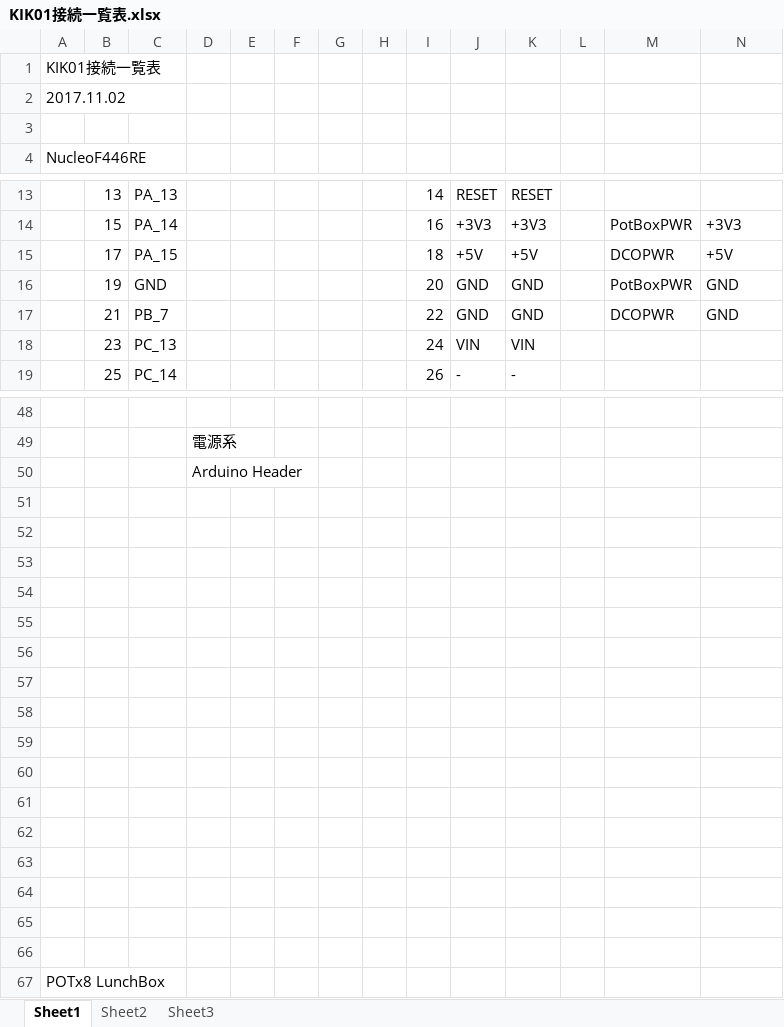
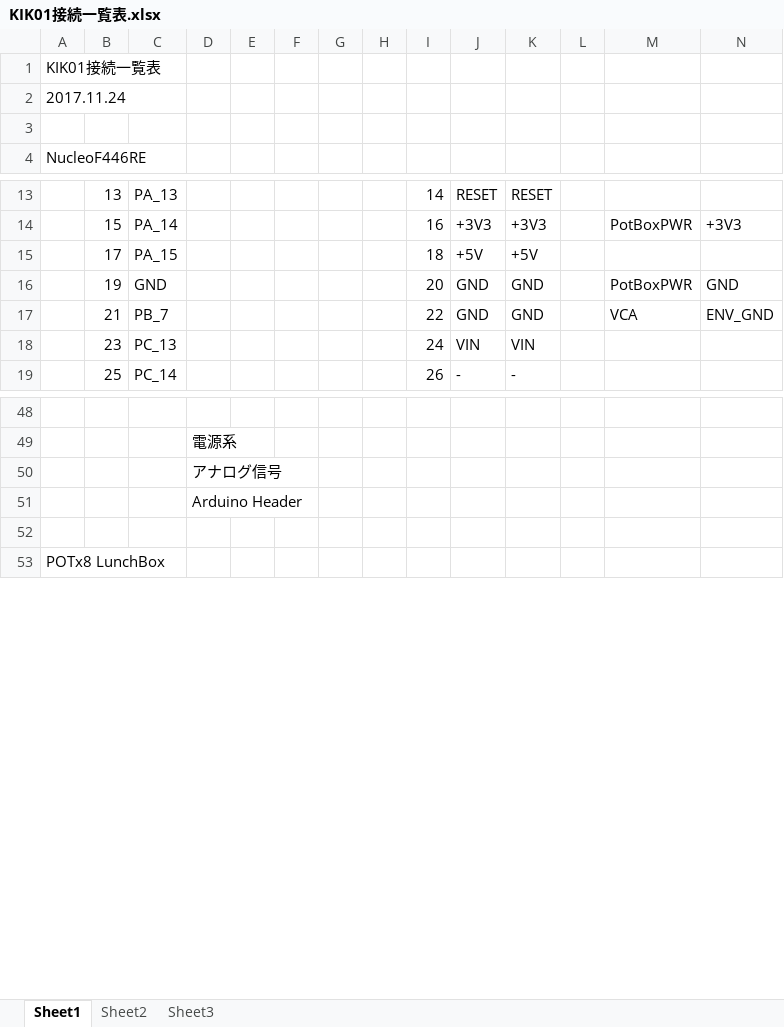
Before and after one commit to ryood/KIK01, an Excel workbook: KIK01接続一覧表.xlsx, sheet Sheet1, drawn as a sheet; only a part is shown, gaps mark what is left out; values as stored, in another font and other column widths than the file's, no cell formats; removed rows and columns are numbered as before the commit, all else as after; the diff covers the shown part only; the diff names each change by its address in the sheet, - before the commit and + after, or states it on an @@ line.

```diff
--- a/KIK01接続一覧表.xlsx (sheet Sheet1)
+++ b/KIK01接続一覧表.xlsx (sheet Sheet1)
-A2: 2017.11.02
+A2: 2017.11.24
-M15: DCOPWR
+M15: (empty)
-N15: +5V
+N15: (empty)
-M17: DCOPWR
+M17: VCA
-N17: GND
+N17: ENV_GND
+row 50:  |  |  | アナログ信号
-row 51: (empty)
-row 52: (empty)
-row 53: (empty)
-row 54: (empty)
-row 55: (empty)
-row 56: (empty)
-row 57: (empty)
-row 58: (empty)
-row 59: (empty)
-row 60: (empty)
-row 61: (empty)
-row 62: (empty)
-row 63: (empty)
-row 64: (empty)
-row 65: (empty)
```
Also changed, not shown: 67 added rows, 1 removed row and 7 edited cells elsewhere in this sheet, cell formats, KIK01 ユースケース.xlsx, 2 other files.
